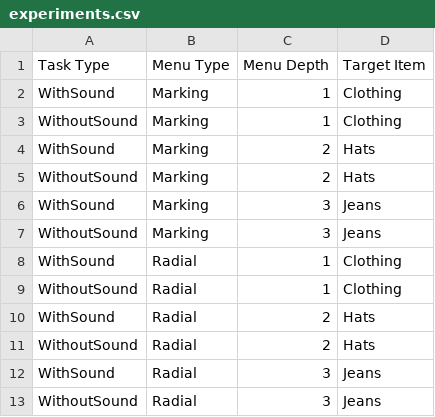
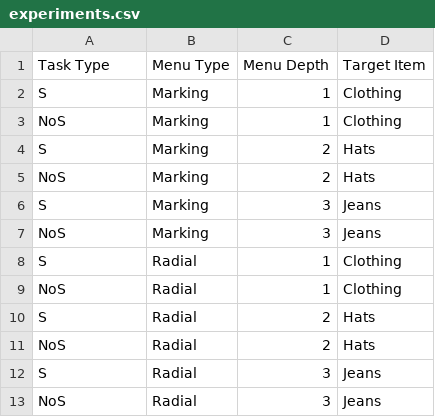
Before and after one commit to hsumyatwin/HCIAssignment1Ans1, a CSV file: data/experiments.csv, drawn as a sheet.

Commit message:
Add files via upload

```diff
--- a/data/experiments.csv
+++ b/data/experiments.csv
@@ -1,13 +1,13 @@
 Task Type,Menu Type,Menu Depth,Target Item
-WithSound,Marking,1,Clothing
-WithoutSound,Marking,1,Clothing
-WithSound,Marking,2,Hats
-WithoutSound,Marking,2,Hats
-WithSound,Marking,3,Jeans
-WithoutSound,Marking,3,Jeans
-WithSound,Radial,1,Clothing
-WithoutSound,Radial,1,Clothing
-WithSound,Radial,2,Hats
-WithoutSound,Radial,2,Hats
-WithSound,Radial,3,Jeans
-WithoutSound,Radial,3,Jeans
+S,Marking,1,Clothing
+NoS,Marking,1,Clothing
+S,Marking,2,Hats
+NoS,Marking,2,Hats
+S,Marking,3,Jeans
+NoS,Marking,3,Jeans
+S,Radial,1,Clothing
+NoS,Radial,1,Clothing
+S,Radial,2,Hats
+NoS,Radial,2,Hats
+S,Radial,3,Jeans
+NoS,Radial,3,Jeans
```
